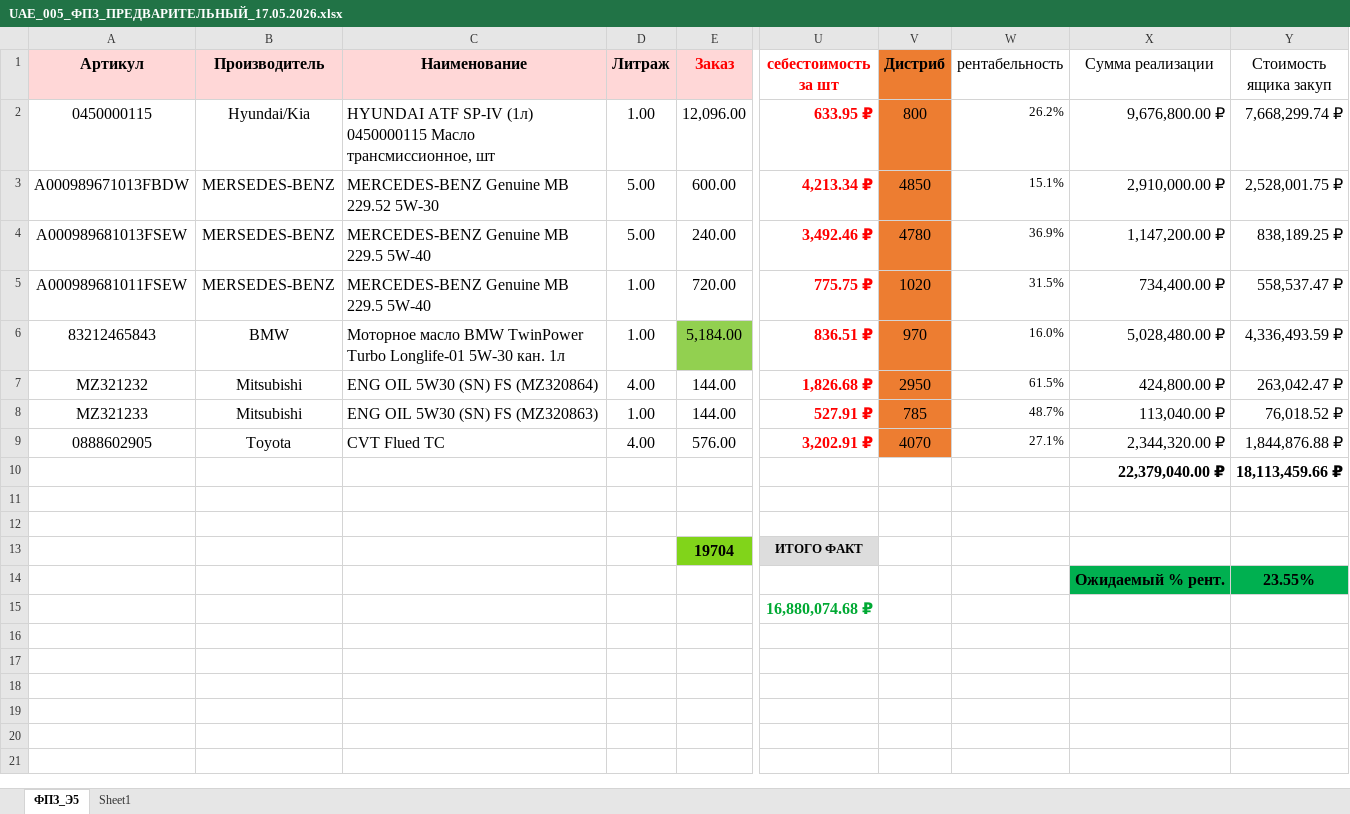
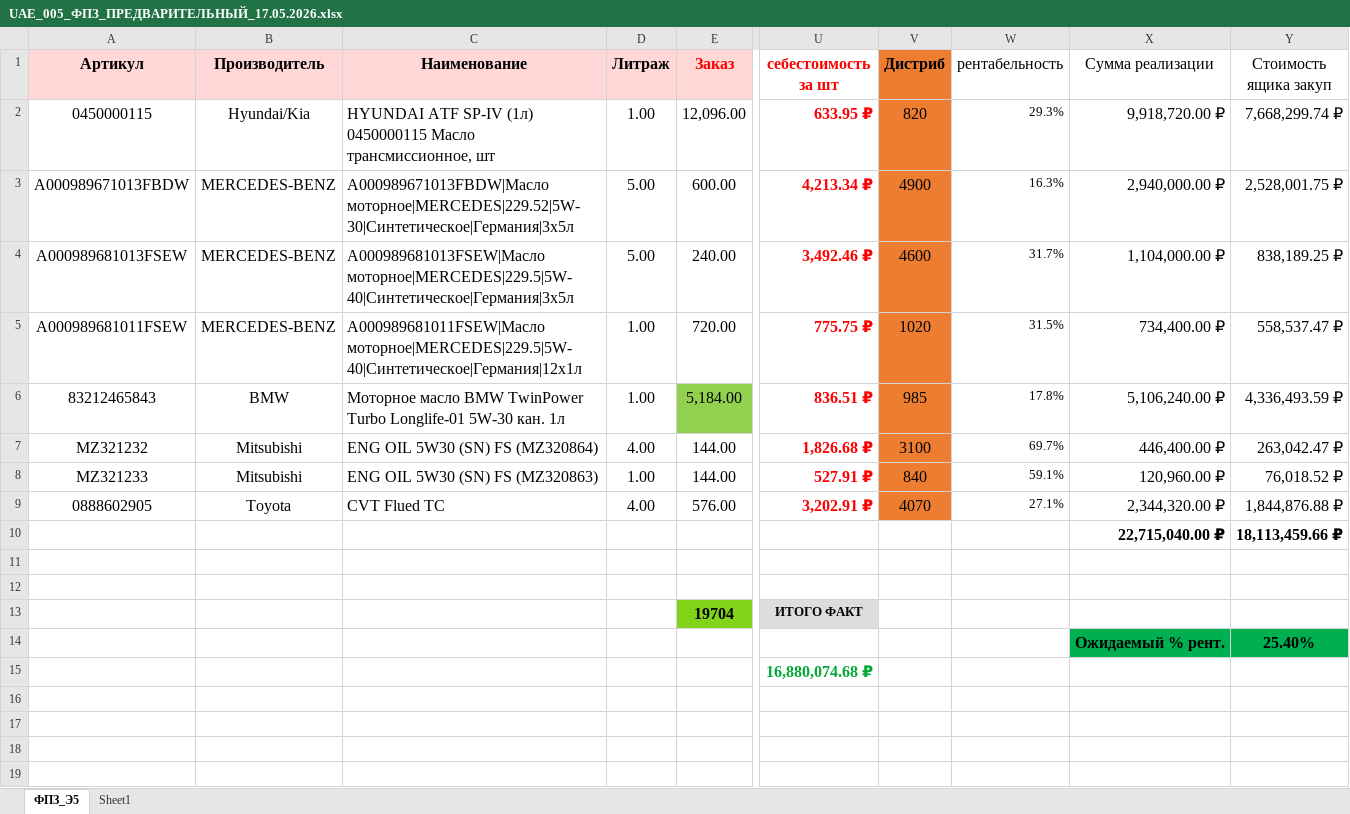
Before and after one commit to infinityemperor/partsavenue-tracking, an Excel workbook: files/UAE_005_ФПЗ_ПРЕДВАРИТЕЛЬНЫЙ_17.05.2026.xlsx, sheet ФПЗ_Э5, drawn as a sheet; only a part is shown, gaps mark what is left out; the shorter side is filled out with more unchanged rows; values as stored, in another font and other column widths than the file's, no borders; conditional formats not drawn; the diff names each change by its address in the sheet, - before the commit and + after, or states it on an @@ line.

```diff
--- a/files/UAE_005_ФПЗ_ПРЕДВАРИТЕЛЬНЫЙ_17.05.2026.xlsx (sheet ФПЗ_Э5)
+++ b/files/UAE_005_ФПЗ_ПРЕДВАРИТЕЛЬНЫЙ_17.05.2026.xlsx (sheet ФПЗ_Э5)
-V2 (Дистриб): 800
+V2 (Дистриб): 820
-W2 (рентабельность): 26.2%
+W2 (рентабельность): 29.3%
-X2 (Сумма реализации): 9,676,800.00 ₽
+X2 (Сумма реализации): 9,918,720.00 ₽
-B3:B5 (Производитель): MERSEDES-BENZ
+B3:B5 (Производитель): MERCEDES-BENZ
-C3 (Наименование): MERCEDES-BENZ Genuine MB 229.52 5W-30
+C3 (Наименование): A000989671013FBDW|Масло моторное|MERCEDES|229.52|5W-30|Синтетическое|Германия|3x5л
-V3 (Дистриб): 4850
+V3 (Дистриб): 4900
-W3 (рентабельность): 15.1%
+W3 (рентабельность): 16.3%
-X3 (Сумма реализации): 2,910,000.00 ₽
+X3 (Сумма реализации): 2,940,000.00 ₽
-C4 (Наименование): MERCEDES-BENZ Genuine MB 229.5 5W-40
+C4 (Наименование): A000989681013FSEW|Масло моторное|MERCEDES|229.5|5W-40|Синтетическое|Германия|3x5л
-V4 (Дистриб): 4780
+V4 (Дистриб): 4600
-W4 (рентабельность): 36.9%
+W4 (рентабельность): 31.7%
-X4 (Сумма реализации): 1,147,200.00 ₽
+X4 (Сумма реализации): 1,104,000.00 ₽
-C5 (Наименование): MERCEDES-BENZ Genuine MB 229.5 5W-40
+C5 (Наименование): A000989681011FSEW|Масло моторное|MERCEDES|229.5|5W-40|Синтетическое|Германия|12x1л
-V6 (Дистриб): 970
+V6 (Дистриб): 985
-W6 (рентабельность): 16.0%
+W6 (рентабельность): 17.8%
-X6 (Сумма реализации): 5,028,480.00 ₽
+X6 (Сумма реализации): 5,106,240.00 ₽
-V7 (Дистриб): 2950
+V7 (Дистриб): 3100
-W7 (рентабельность): 61.5%
+W7 (рентабельность): 69.7%
-X7 (Сумма реализации): 424,800.00 ₽
+X7 (Сумма реализации): 446,400.00 ₽
-V8 (Дистриб): 785
+V8 (Дистриб): 840
-W8 (рентабельность): 48.7%
+W8 (рентабельность): 59.1%
-X8 (Сумма реализации): 113,040.00 ₽
+X8 (Сумма реализации): 120,960.00 ₽
-X10 (Сумма реализации): 22,379,040.00 ₽
+X10 (Сумма реализации): 22,715,040.00 ₽
-Y14 (Стоимость ящика закуп): 23.55%
+Y14 (Стоимость ящика закуп): 25.40%
```
Also changed, not shown: 4 other files.
